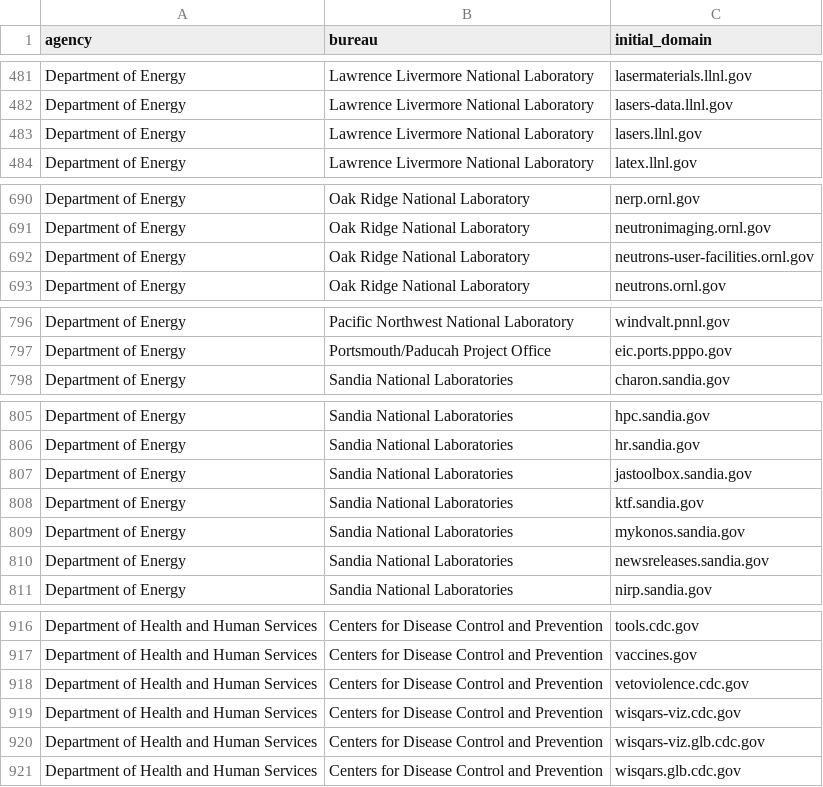
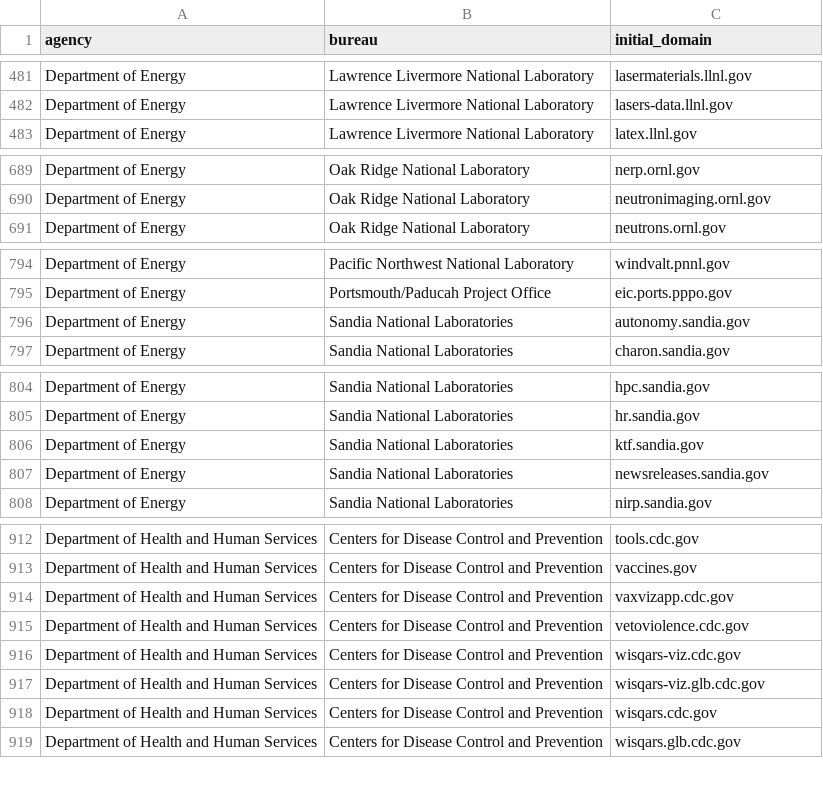
Before and after one commit to GSA/public-website-inventory, a CSV file: reports/candidates_for_addition.csv, drawn as a sheet; only a part is shown, gaps mark what is left out; removed rows and columns are numbered as before the commit, all else as after; the diff covers the shown part only; the diff names each change by its address in the sheet, - before the commit and + after, or states it on an @@ line.

```diff
--- a/reports/candidates_for_addition.csv
+++ b/reports/candidates_for_addition.csv
-row 483: Department of Energy | Lawrence Livermore National Laboratory | lasers.llnl.gov
-row 692: Department of Energy | Oak Ridge National Laboratory | neutrons-user-facilities.ornl.gov
+row 796: Department of Energy | Sandia National Laboratories | autonomy.sandia.gov
-row 807: Department of Energy | Sandia National Laboratories | jastoolbox.sandia.gov
-row 809: Department of Energy | Sandia National Laboratories | mykonos.sandia.gov
+row 914: Department of Health and Human Services | Centers for Disease Control and Prevention | vaxvizapp.cdc.gov
+row 918: Department of Health and Human Services | Centers for Disease Control and Prevention | wisqars.cdc.gov
```
Also changed, not shown: 5 added rows, 5 removed rows and 1 edited cell elsewhere in this file, 2 other files.
